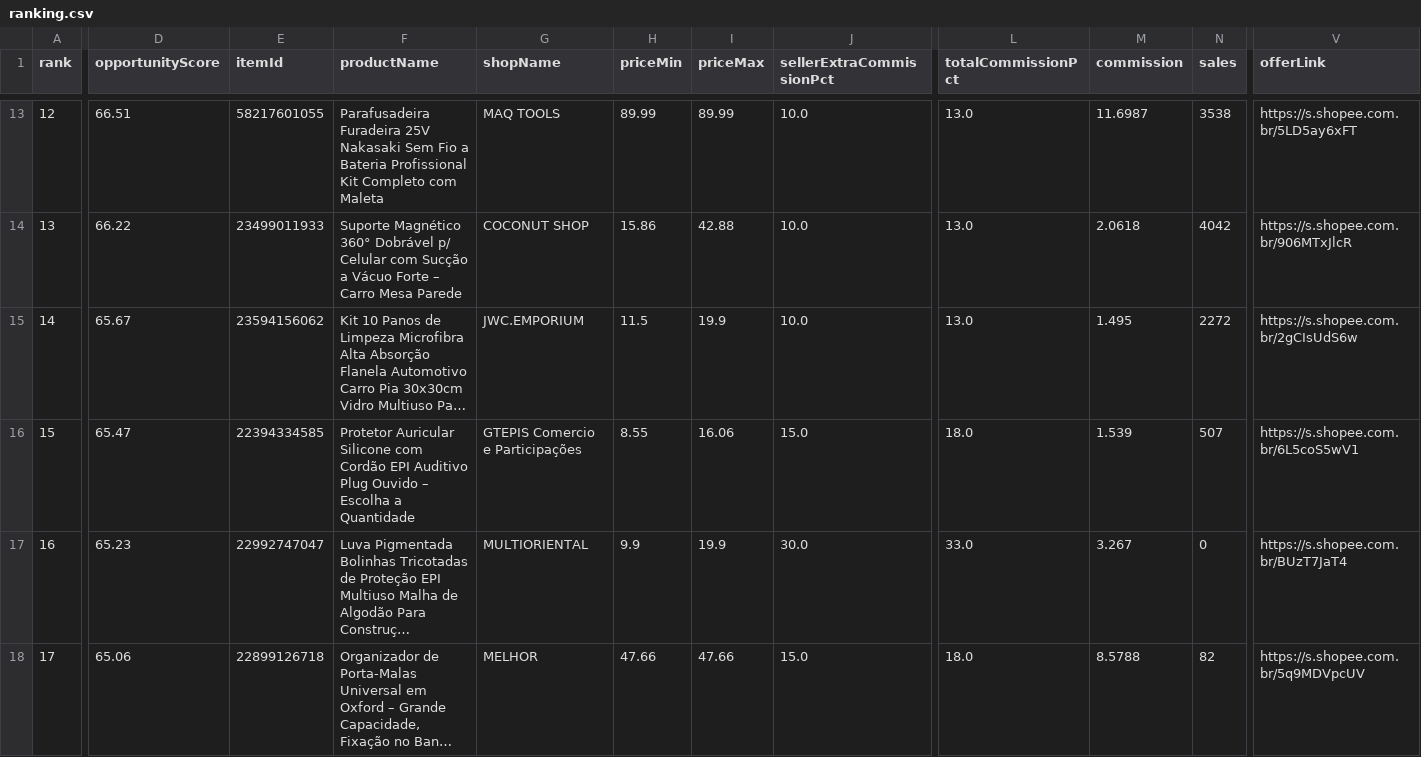
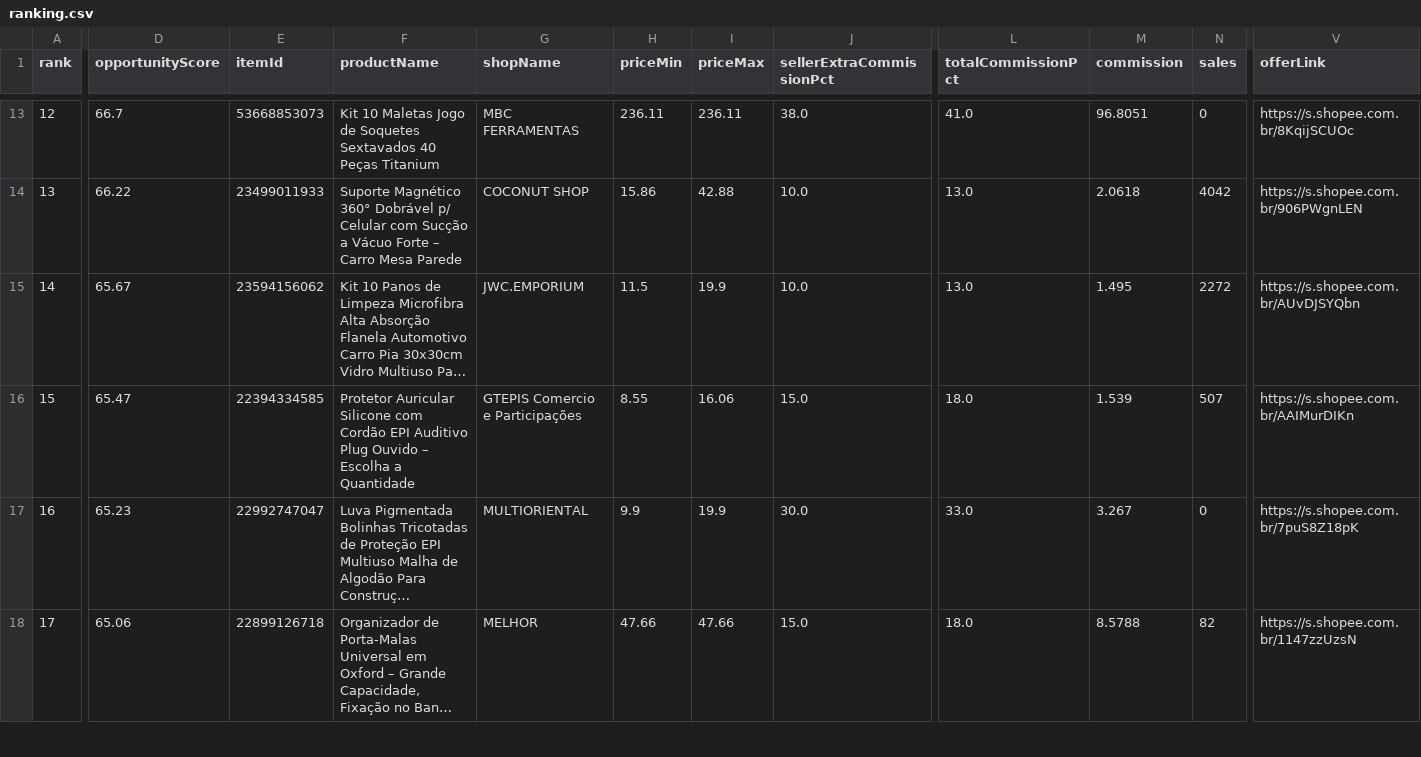
Before and after one commit to adelrib27/blogger-automation1, a CSV file: oficina_garagem/data/shopee_oportunidades/ranking.csv, drawn as a sheet; only a part is shown, gaps mark what is left out; long unchanged cells end in …; the diff covers the shown part only; the diff names each change by its address in the sheet, - before the commit and + after, or states it on an @@ line.

```diff
--- a/oficina_garagem/data/shopee_oportunidades/ranking.csv
+++ b/oficina_garagem/data/shopee_oportunidades/ranking.csv
-D13 (opportunityScore): 66.51
+D13 (opportunityScore): 66.7
-E13 (itemId): 58217601055
+E13 (itemId): 53668853073
-F13 (productName): Parafusadeira Furadeira 25V Nakasaki Sem Fio a Bateria Profissional Kit Completo com Maleta
+F13 (productName): Kit 10 Maletas Jogo de Soquetes Sextavados 40 Peças Titanium
-G13 (shopName): MAQ TOOLS
+G13 (shopName): MBC FERRAMENTAS
-H13 (priceMin): 89.99
+H13 (priceMin): 236.11
-I13 (priceMax): 89.99
+I13 (priceMax): 236.11
-J13 (sellerExtraCommissionPct): 10.0
+J13 (sellerExtraCommissionPct): 38.0
-L13 (totalCommissionPct): 13.0
+L13 (totalCommissionPct): 41.0
-M13 (commission): 11.6987
+M13 (commission): 96.8051
-N13 (sales): 3538
+N13 (sales): 0
-V13 (offerLink): https://s.shopee.com.br/5LD5ay6xFT
+V13 (offerLink): https://s.shopee.com.br/8KqijSCUOc
-V14 (offerLink): https://s.shopee.com.br/906MTxJlcR
+V14 (offerLink): https://s.shopee.com.br/906PWgnLEN
-V15 (offerLink): https://s.shopee.com.br/2gCIsUdS6w
+V15 (offerLink): https://s.shopee.com.br/AUvDJSYQbn
-V16 (offerLink): https://s.shopee.com.br/6L5coS5wV1
+V16 (offerLink): https://s.shopee.com.br/AAIMurDIKn
-V17 (offerLink): https://s.shopee.com.br/BUzT7JaT4
+V17 (offerLink): https://s.shopee.com.br/7puS8Z18pK
-V18 (offerLink): https://s.shopee.com.br/5q9MDVpcUV
+V18 (offerLink): https://s.shopee.com.br/1147zzUzsN
```
Also changed, not shown: 103 edited cells elsewhere in this file, 6 other files.
